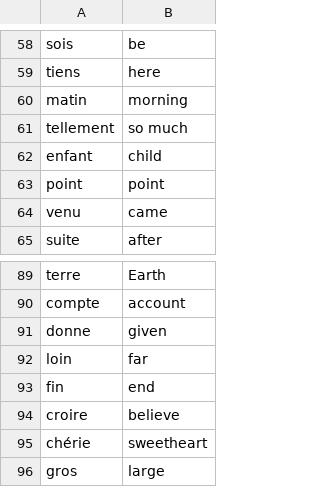
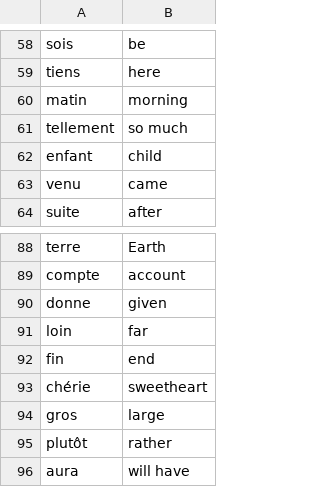
Before and after one commit to kingdreamerr/Day31_Language_flashcard, a CSV file: data/words_to_learn.csv, drawn as a sheet; only a part is shown, gaps mark what is left out; the shorter side is filled out with more unchanged rows.

```diff
--- a/data/words_to_learn.csv
+++ b/data/words_to_learn.csv
@@ -62,3 +62,2 @@ tellement,so much
 enfant,child
-point,point
 venu,came
@@ -93,3 +92,2 @@ loin,far
 fin,end
-croire,believe
 chérie,sweetheart
```
Also changed, not shown: 3 other files.
